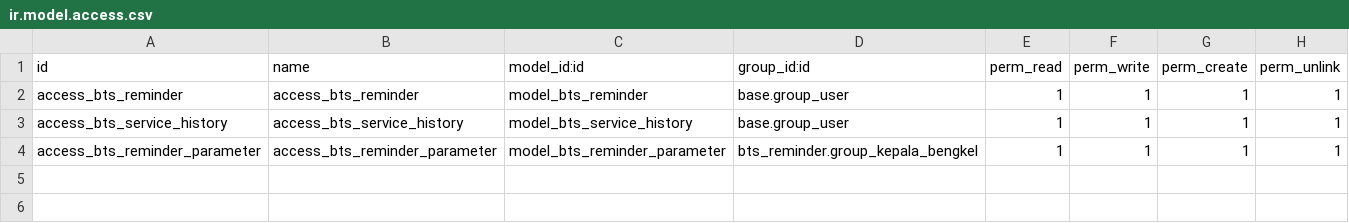
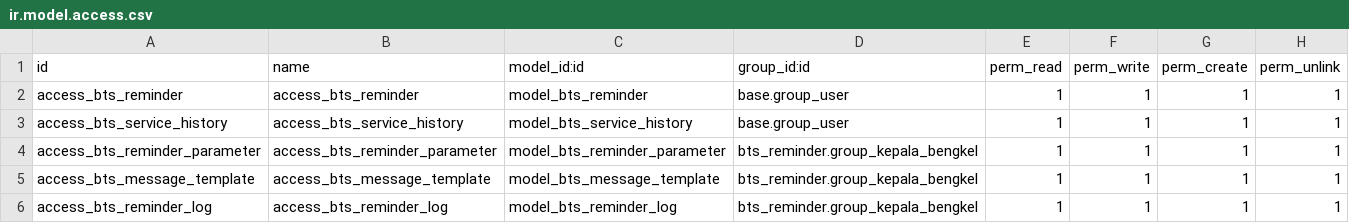
Before and after one commit to reletz/IF3141-odoo, a CSV file: custom_addons/bts_reminder/security/ir.model.access.csv, drawn as a sheet.

Commit message:
feat: add message template and dashboard

```diff
--- a/custom_addons/bts_reminder/security/ir.model.access.csv
+++ b/custom_addons/bts_reminder/security/ir.model.access.csv
@@ -4 +4,3 @@ access_bts_service_history,access_bts_service_history,model_bts_service_history,
 access_bts_reminder_parameter,access_bts_reminder_parameter,model_bts_reminder_parameter,bts_reminder.group_kepala_bengkel,1,1,1,1
+access_bts_message_template,access_bts_message_template,model_bts_message_template,bts_reminder.group_kepala_bengkel,1,1,1,1
+access_bts_reminder_log,access_bts_reminder_log,model_bts_reminder_log,bts_reminder.group_kepala_bengkel,1,1,1,1
```
Also changed, not shown: 7 other files.
